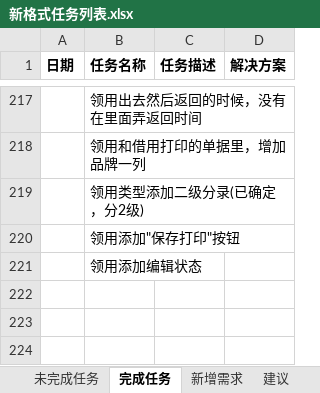
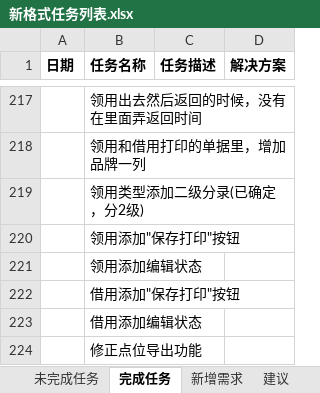
Before and after one commit to mawujun1234/leon1.0, an Excel workbook: ems/document/新格式任务列表.xlsx, sheet 完成任务, drawn as a sheet; only a part is shown, gaps mark what is left out; values as stored, in another font and other column widths than the file's, no borders; the diff names each change by its address in the sheet, - before the commit and + after, or states it on an @@ line.

```diff
--- a/ems/document/新格式任务列表.xlsx (sheet 完成任务)
+++ b/ems/document/新格式任务列表.xlsx (sheet 完成任务)
+row 222:  | 借用添加"保存打印"按钮
+row 223:  | 借用添加编辑状态
+row 224:  | 修正点位导出功能
```
Also changed, not shown: sheet 未完成任务, 37 other files.
